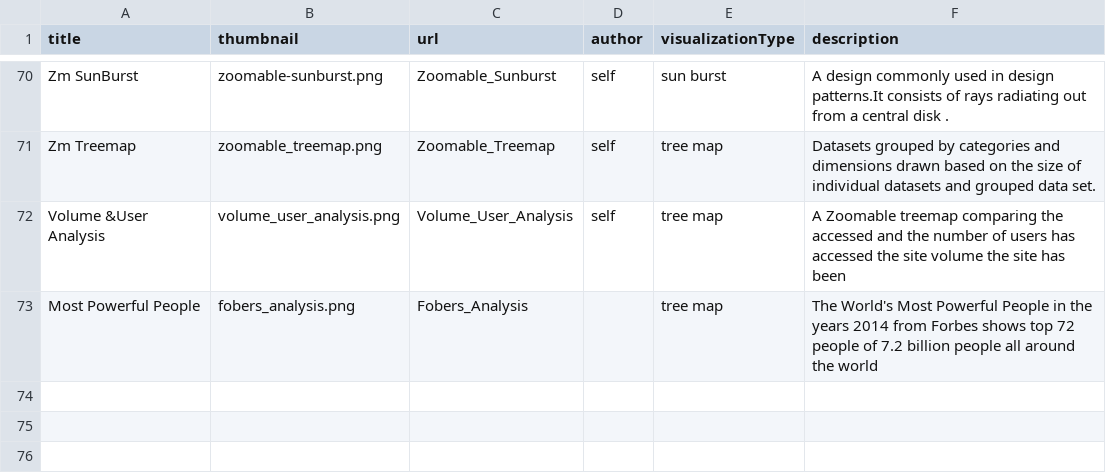
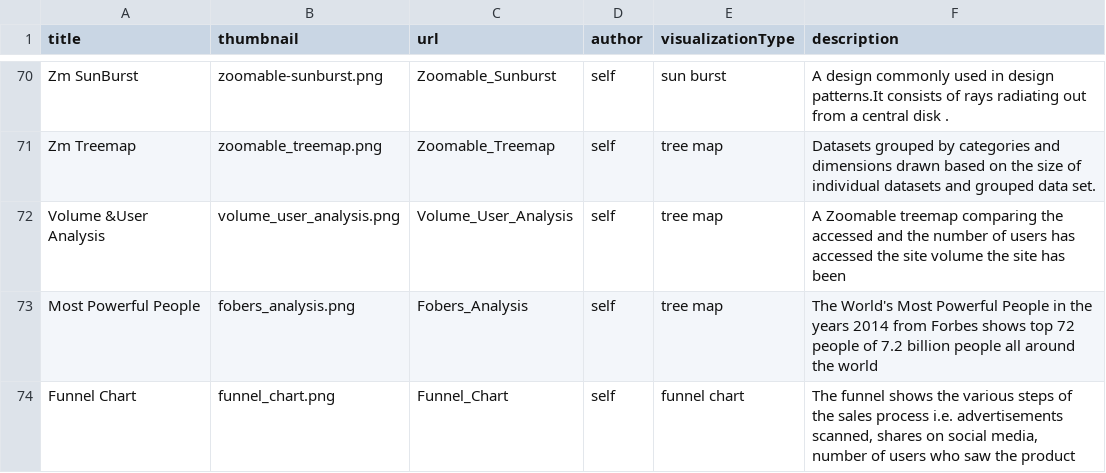
Before and after one commit to Data-Analytics/data-analytics.github.io, a CSV file: data.csv, drawn as a sheet; only a part is shown, gaps mark what is left out.

Commit message:
added new funnel chart

```diff
--- a/data.csv
+++ b/data.csv
@@ -72,2 +72,3 @@ Zm Treemap,zoomable_treemap.png,Zoomable_Treemap,self,tree map,Datasets grouped
 Volume &User Analysis,volume_user_analysis.png,Volume_User_Analysis,self,tree map,A Zoomable treemap comparing the accessed and the number of users has accessed the site volume the site has been
-Most Powerful People,fobers_analysis.png,Fobers_Analysis,,tree map,The World's Most Powerful People in the years 2014 from Forbes shows top 72 people of 7.2 billion people all around the world
+Most Powerful People,fobers_analysis.png,Fobers_Analysis,self,tree map,The World's Most Powerful People in the years 2014 from Forbes shows top 72 people of 7.2 billion people all around the world
+Funnel Chart,funnel_chart.png,Funnel_Chart,self,funnel chart,"The funnel shows the various steps of the sales process i.e. advertisements scanned, shares on social media, number of users who saw the product"
```
Also changed, not shown: 4 other files.
